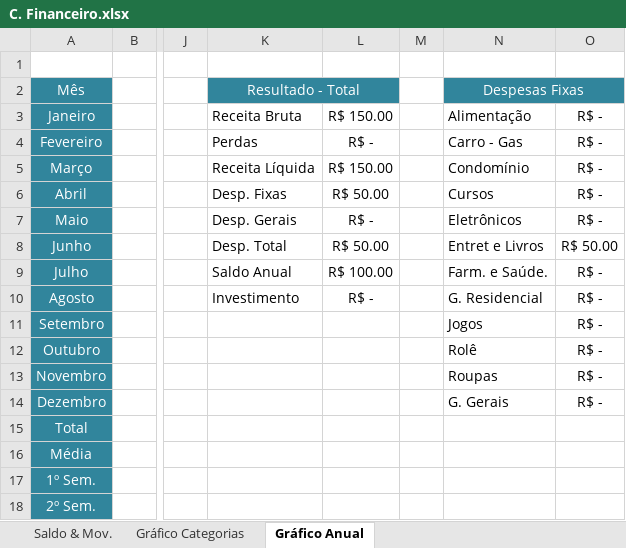
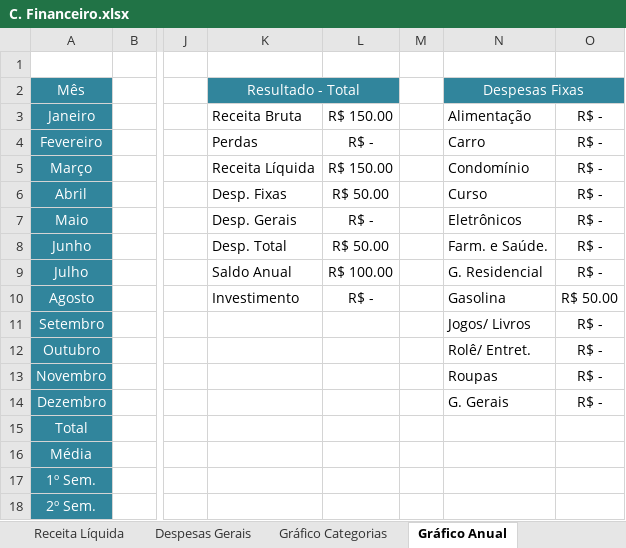
Before and after one commit to RobisonTorres/Personal_Finance, an Excel workbook: C. Financeiro.xlsx, sheet Gráfico Anual, drawn as a sheet; only a part is shown, gaps mark what is left out; values as stored, in another font and other column widths than the file's, no borders; charts and pictures not drawn; the diff names each change by its address in the sheet, - before the commit and + after, or states it on an @@ line.

```diff
--- a/C. Financeiro.xlsx (sheet Gráfico Anual)
+++ b/C. Financeiro.xlsx (sheet Gráfico Anual)
@@ sheet tab unhidden: Receita Líquida @@
@@ sheet tab unhidden: Despesas Gerais @@
-N4 (Despesas Fixas): Carro - Gas
+N4 (Despesas Fixas): Carro
-N6 (Despesas Fixas): Cursos
+N6 (Despesas Fixas): Curso
-N8 (Despesas Fixas): Entret e Livros
+N8 (Despesas Fixas): Farm. e Saúde.
-O8: R$ 50.00
+O8: R$ -
-N9 (Despesas Fixas): Farm. e Saúde.
+N9 (Despesas Fixas): G. Residencial
-N10 (Despesas Fixas): G. Residencial
+N10 (Despesas Fixas): Gasolina
-O10: R$ -
+O10: R$ 50.00
-N11 (Despesas Fixas): Jogos
+N11 (Despesas Fixas): Jogos/ Livros
-N12 (Despesas Fixas): Rolê
+N12 (Despesas Fixas): Rolê/ Entret.
```
Also changed, not shown: sheet Saldo & Mov., formulas that keep their value, charts or pictures, Personal_Budget.xlsx.
